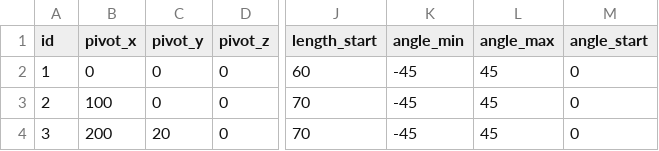
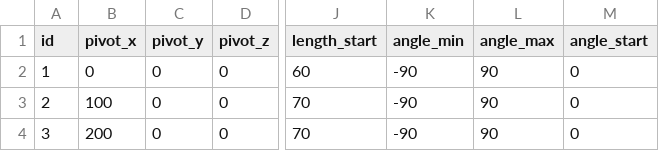
Before and after one commit to AMAIER5/TraSim, a CSV file: examples/mechanism.csv, drawn as a sheet; only a part is shown, gaps mark what is left out; the diff names each change by its address in the sheet, - before the commit and + after, or states it on an @@ line.

Commit message:
Commit to start refactoring of existing code base

```diff
--- a/examples/mechanism.csv
+++ b/examples/mechanism.csv
-K2:K4 (angle_min): -45
+K2:K4 (angle_min): -90
-L2:L4 (angle_max): 45
+L2:L4 (angle_max): 90
-C4 (pivot_y): 20
+C4 (pivot_y): 0
```
Also changed, not shown: 29 other files.
